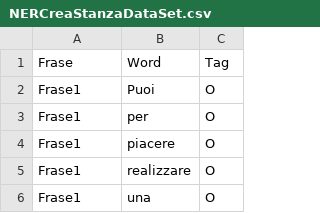
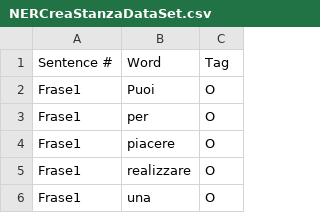
Before and after one commit to Everysimo/Muxi_SE4AI, a CSV file: NERCreaStanzaDataSet.csv, drawn as a sheet; only a part is shown.

Commit message:
feat: change dataset crea stanza

```diff
--- a/NERCreaStanzaDataSet.csv
+++ b/NERCreaStanzaDataSet.csv
@@ -1,2 +1,2 @@
-"Frase","Word","Tag"
+"Sentence #","Word","Tag"
 "Frase1","Puoi","O"
```
